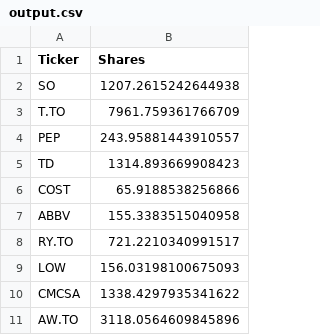
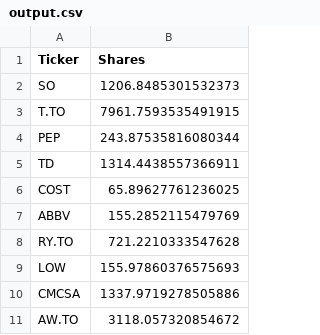
Before and after one commit to jayshah0403/CFM-Group-Project-Risk-Free, a CSV file: output.csv, drawn as a sheet.

```diff
--- a/output.csv
+++ b/output.csv
@@ -1,11 +1,11 @@
 Ticker,Shares
-SO,1207.2615242644938
-T.TO,7961.759361766709
-PEP,243.95881443910557
-TD,1314.893669908423
-COST,65.9188538256866
-ABBV,155.3383515040958
-RY.TO,721.2210340991517
-LOW,156.03198100675093
-CMCSA,1338.4297935341622
-AW.TO,3118.0564609845896
+SO,1206.8485301532373
+T.TO,7961.7593535491915
+PEP,243.87535816080344
+TD,1314.4438557366911
+COST,65.89627761236025
+ABBV,155.2852115479769
+RY.TO,721.2210333547628
+LOW,155.97860376575693
+CMCSA,1337.9719278505886
+AW.TO,3118.057320854672
```
Also changed, not shown: 1 other file.
